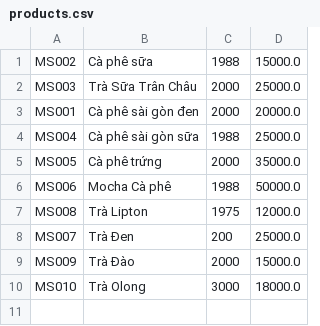
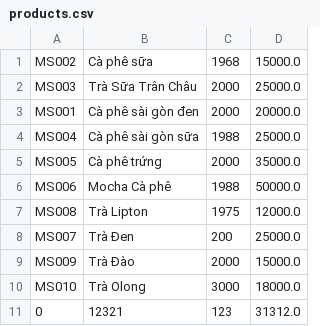
Before and after one commit to dungvankien/Coffe-Shop, a CSV file: Coffee Shop/data/products.csv, drawn as a sheet.

```diff
--- a/Coffee Shop/data/products.csv
+++ b/Coffee Shop/data/products.csv
@@ -1,2 +1,2 @@
-MS002,Cà phê sữa,1988,15000.0
+MS002,Cà phê sữa,1968,15000.0
 MS003,Trà Sữa Trân Châu,2000,25000.0
@@ -10 +10,2 @@ MS009,Trà Đào,2000,15000.0
 MS010,Trà Olong,3000,18000.0
+0,12321,123,31312.0
```
Also changed, not shown: Coffee Shop/data/order.csv, 1 other file.
